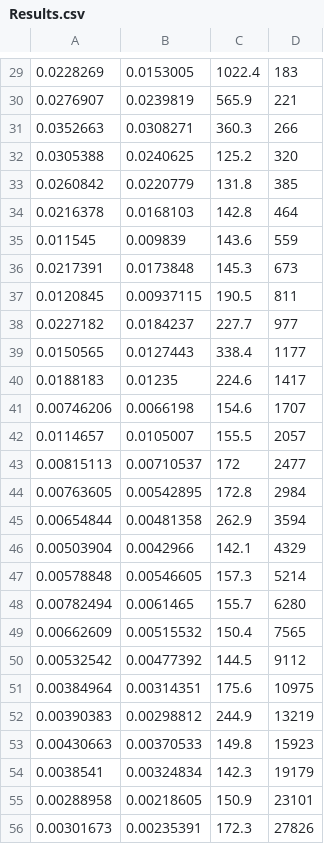
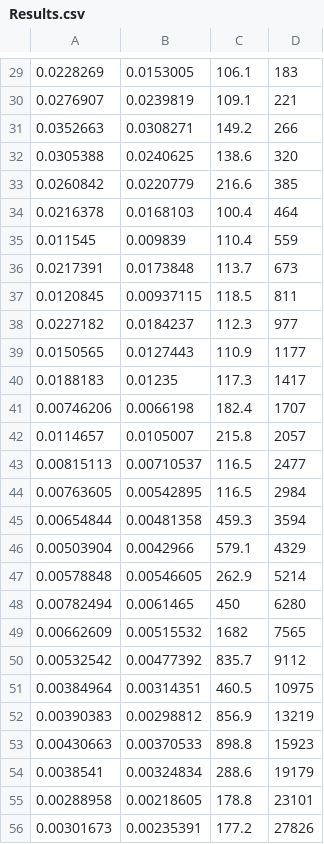
Before and after one commit to gtrebse/Mersenne-Twister-metal, a CSV file: data/Results.csv, drawn as a sheet; only a part is shown, gaps mark what is left out; the diff covers the shown part only.

```diff
--- a/data/Results.csv
+++ b/data/Results.csv
@@ -29,28 +29,28 @@
-0.0228269,0.0153005,1022.4,183
-0.0276907,0.0239819,565.9,221
-0.0352663,0.0308271,360.3,266
-0.0305388,0.0240625,125.2,320
-0.0260842,0.0220779,131.8,385
-0.0216378,0.0168103,142.8,464
-0.011545,0.009839,143.6,559
-0.0217391,0.0173848,145.3,673
-0.0120845,0.00937115,190.5,811
-0.0227182,0.0184237,227.7,977
-0.0150565,0.0127443,338.4,1177
-0.0188183,0.01235,224.6,1417
-0.00746206,0.0066198,154.6,1707
-0.0114657,0.0105007,155.5,2057
-0.00815113,0.00710537,172,2477
-0.00763605,0.00542895,172.8,2984
-0.00654844,0.00481358,262.9,3594
-0.00503904,0.0042966,142.1,4329
-0.00578848,0.00546605,157.3,5214
-0.00782494,0.0061465,155.7,6280
-0.00662609,0.00515532,150.4,7565
-0.00532542,0.00477392,144.5,9112
-0.00384964,0.00314351,175.6,10975
-0.00390383,0.00298812,244.9,13219
-0.00430663,0.00370533,149.8,15923
-0.0038541,0.00324834,142.3,19179
-0.00288958,0.00218605,150.9,23101
-0.00301673,0.00235391,172.3,27826
+0.0228269,0.0153005,106.1,183
+0.0276907,0.0239819,109.1,221
+0.0352663,0.0308271,149.2,266
+0.0305388,0.0240625,138.6,320
+0.0260842,0.0220779,216.6,385
+0.0216378,0.0168103,100.4,464
+0.011545,0.009839,110.4,559
+0.0217391,0.0173848,113.7,673
+0.0120845,0.00937115,118.5,811
+0.0227182,0.0184237,112.3,977
+0.0150565,0.0127443,110.9,1177
+0.0188183,0.01235,117.3,1417
+0.00746206,0.0066198,182.4,1707
+0.0114657,0.0105007,215.8,2057
+0.00815113,0.00710537,116.5,2477
+0.00763605,0.00542895,116.5,2984
+0.00654844,0.00481358,459.3,3594
+0.00503904,0.0042966,579.1,4329
+0.00578848,0.00546605,262.9,5214
+0.00782494,0.0061465,450,6280
+0.00662609,0.00515532,1682,7565
+0.00532542,0.00477392,835.7,9112
+0.00384964,0.00314351,460.5,10975
+0.00390383,0.00298812,856.9,13219
+0.00430663,0.00370533,898.8,15923
+0.0038541,0.00324834,288.6,19179
+0.00288958,0.00218605,178.8,23101
+0.00301673,0.00235391,177.2,27826
```
Also changed, not shown: 72 edited cells elsewhere in this file, 2 other files.
